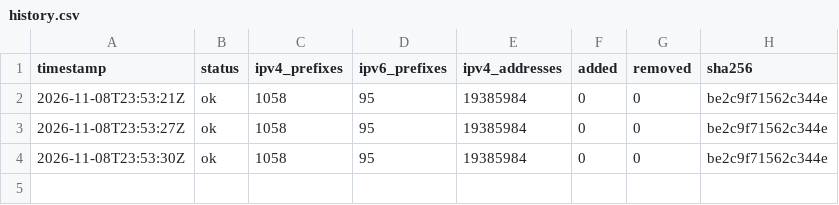
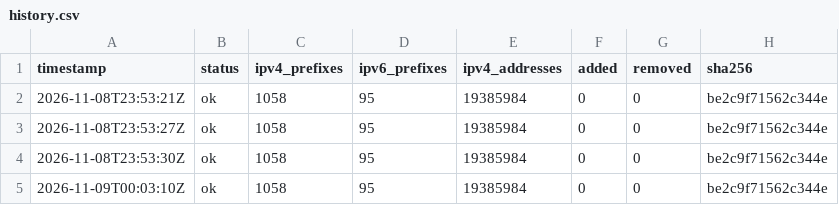
Before and after one commit to lucorellana1337/cloud-ip-ranges-infra, a CSV file: data/gcp/history.csv, drawn as a sheet; the diff names each change by its address in the sheet, - before the commit and + after, or states it on an @@ line.

Commit message:
data(gcp): snapshot 2026-11-09

```diff
--- a/data/gcp/history.csv
+++ b/data/gcp/history.csv
+row 5: 2026-11-09T00:03:10Z | ok | 1058 | 95 | 19385984 | 0 | 0 | be2c9f71562c344e
```
Also changed, not shown: 1 other file.
